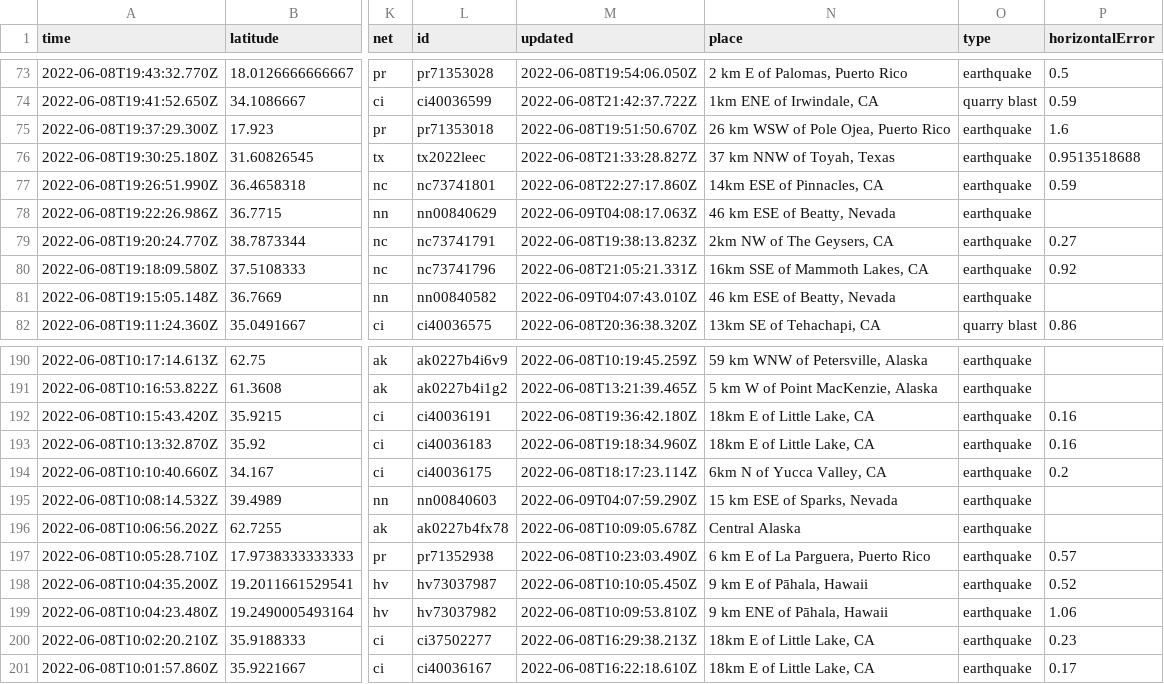
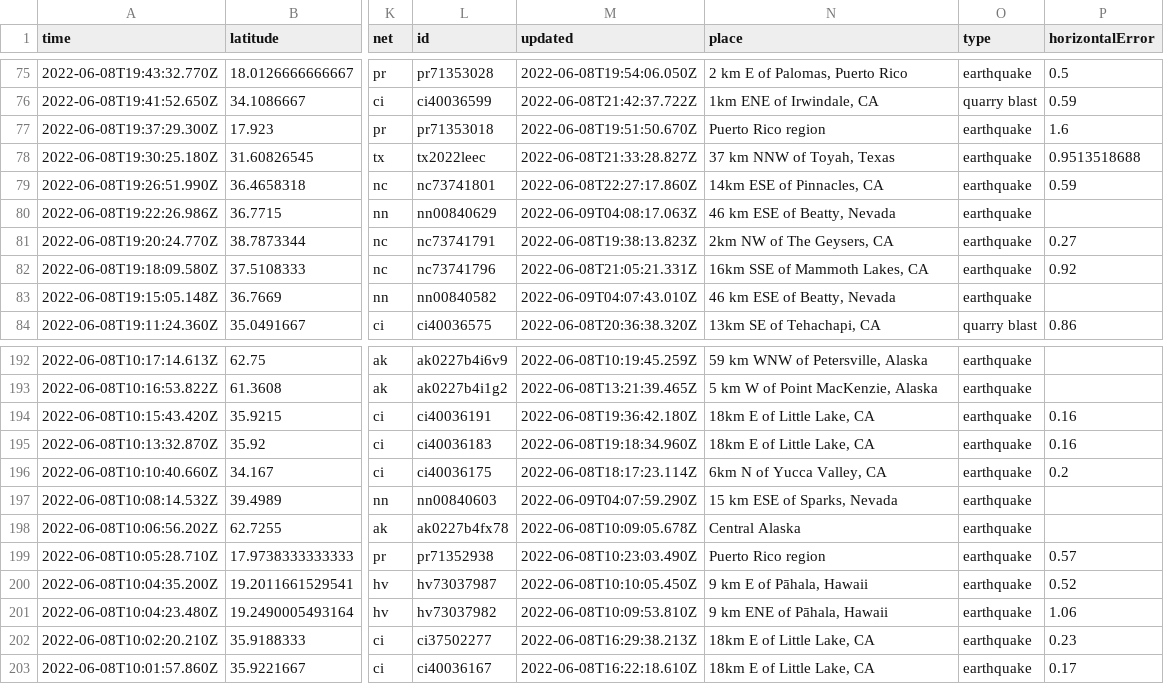
Before and after one commit to rthomasgannett/data-reporter-robot, a CSV file: usgs_current.csv, drawn as a sheet; only a part is shown, gaps mark what is left out; addresses are those after the commit; the diff covers the shown part only; the diff names each change by its address in the sheet, - before the commit and + after, or states it on an @@ line.

```diff
--- a/usgs_current.csv
+++ b/usgs_current.csv
-N77 (place): 26 km WSW of Pole Ojea, Puerto Rico
+N77 (place): Puerto Rico region
-N199 (place): 6 km E of La Parguera, Puerto Rico
+N199 (place): Puerto Rico region
```
Also changed, not shown: 2 added rows, 3 removed rows and 5 edited cells elsewhere in this file.
